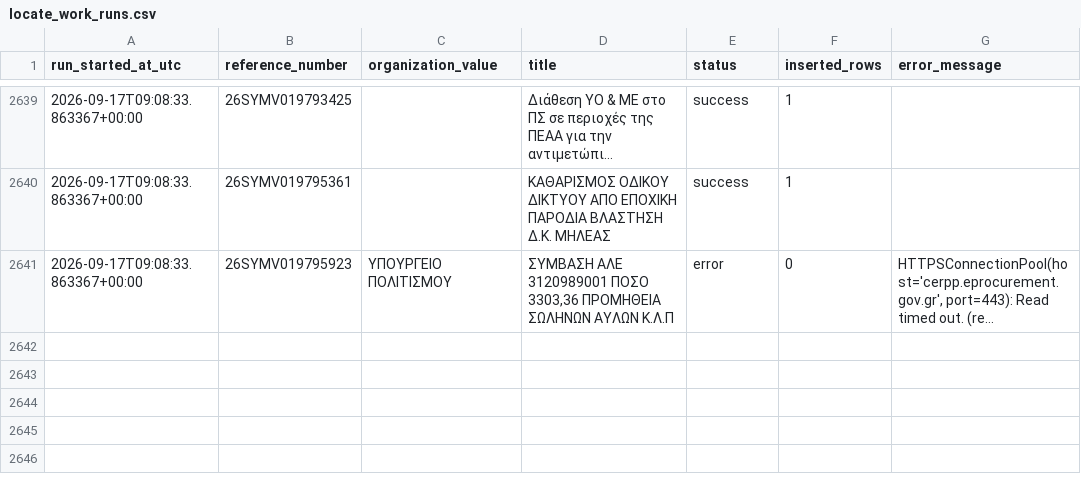
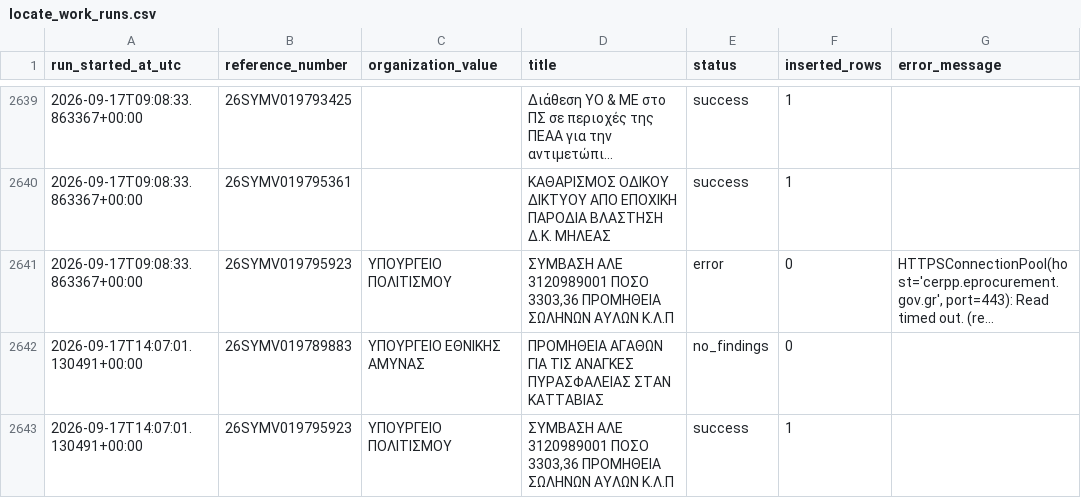
Before and after one commit to troboukis/2026_fire_protection, a CSV file: logs/locate_work_runs.csv, drawn as a sheet; only a part is shown, gaps mark what is left out; long unchanged cells end in …; the diff names each change by its address in the sheet, - before the commit and + after, or states it on an @@ line.

```diff
--- a/logs/locate_work_runs.csv
+++ b/logs/locate_work_runs.csv
+row 2642: 2026-09-17T14:07:01.130491+00:00 | 26SYMV019789883 | ΥΠΟΥΡΓΕΙΟ ΕΘΝΙΚΗΣ ΑΜΥΝΑΣ | ΠΡΟΜΗΘΕΙΑ ΑΓΑΘΩΝ ΓΙΑ ΤΙΣ ΑΝΑΓΚΕΣ ΠΥΡΑΣΦΑΛΕΙΑΣ ΣΤΑΝ ΚΑΤΤΑΒΙΑΣ | no_findings | 0
+row 2643: 2026-09-17T14:07:01.130491+00:00 | 26SYMV019795923 | ΥΠΟΥΡΓΕΙΟ ΠΟΛΙΤΙΣΜΟΥ | ΣΥΜΒΑΣΗ ΑΛΕ 3120989001 ΠΟΣΟ 3303,36 ΠΡΟΜΗΘΕΙΑ ΣΩΛΗΝΩΝ ΑΥΛΩΝ Κ.Λ.Π | success | 1
```
Also changed, not shown: logs/fetch_runs.csv, logs/kimdis_fetch_runs.csv, 4 other files.
